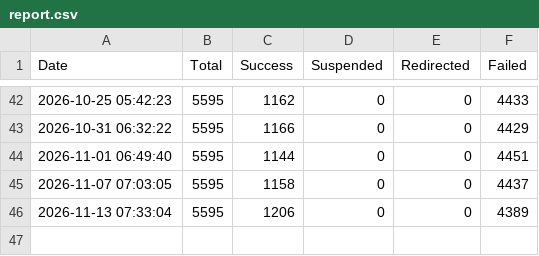
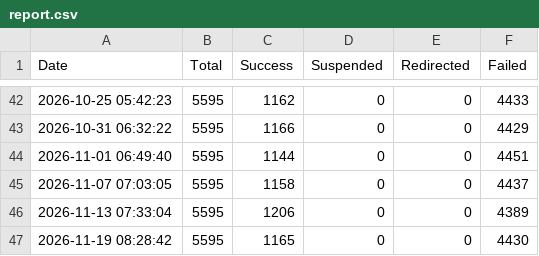
Before and after one commit to 3nochele/sitevisit, a CSV file: report.csv, drawn as a sheet; only a part is shown, gaps mark what is left out; the diff names each change by its address in the sheet, - before the commit and + after, or states it on an @@ line.

```diff
--- a/report.csv
+++ b/report.csv
+row 47: 2026-11-19 08:28:42 | 5595 | 1165 | 0 | 0 | 4430
```
Also changed, not shown: detailed_status.csv.
